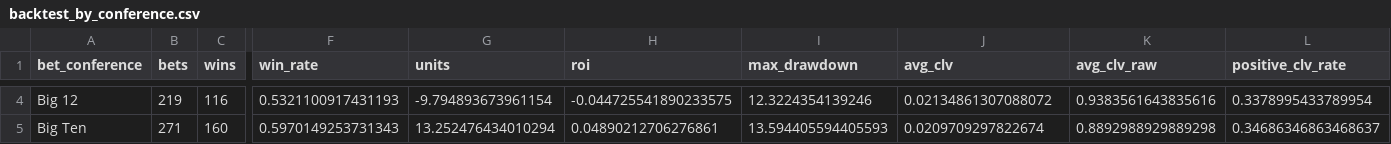
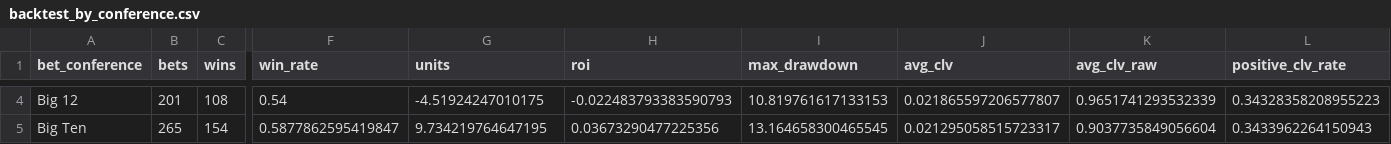
Before and after one commit to konnorharbin-star/harbin-sports-analytics, a CSV file: reports/backtest_by_conference.csv, drawn as a sheet; only a part is shown, gaps mark what is left out; the diff covers the shown part only; the diff names each change by its address in the sheet, - before the commit and + after, or states it on an @@ line.

```diff
--- a/reports/backtest_by_conference.csv
+++ b/reports/backtest_by_conference.csv
-B4 (bets): 219
+B4 (bets): 201
-C4 (wins): 116
+C4 (wins): 108
-F4 (win_rate): 0.5321100917431193
+F4 (win_rate): 0.54
-G4 (units): -9.794893673961154
+G4 (units): -4.51924247010175
-H4 (roi): -0.044725541890233575
+H4 (roi): -0.022483793383590793
-I4 (max_drawdown): 12.3224354139246
+I4 (max_drawdown): 10.819761617133153
-J4 (avg_clv): 0.02134861307088072
+J4 (avg_clv): 0.021865597206577807
-K4 (avg_clv_raw): 0.9383561643835616
+K4 (avg_clv_raw): 0.9651741293532339
-L4 (positive_clv_rate): 0.3378995433789954
+L4 (positive_clv_rate): 0.34328358208955223
-B5 (bets): 271
+B5 (bets): 265
-C5 (wins): 160
+C5 (wins): 154
-F5 (win_rate): 0.5970149253731343
+F5 (win_rate): 0.5877862595419847
-G5 (units): 13.252476434010294
+G5 (units): 9.734219764647195
-H5 (roi): 0.04890212706276861
+H5 (roi): 0.03673290477225356
-I5 (max_drawdown): 13.594405594405593
+I5 (max_drawdown): 13.164658300465545
-J5 (avg_clv): 0.0209709297822674
+J5 (avg_clv): 0.021295058515723317
-K5 (avg_clv_raw): 0.8892988929889298
+K5 (avg_clv_raw): 0.9037735849056604
-L5 (positive_clv_rate): 0.34686346863468637
+L5 (positive_clv_rate): 0.3433962264150943
```
Also changed, not shown: 135 edited cells elsewhere in this file, reports/backtest_bets.csv, reports/backtest_by_edge.csv, 12 other files.
